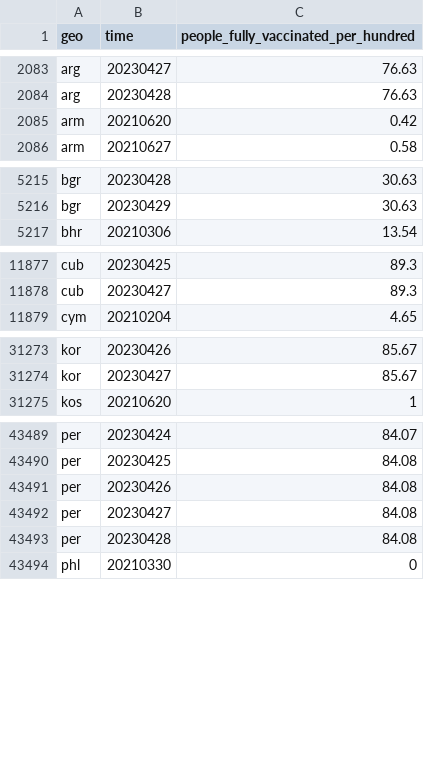
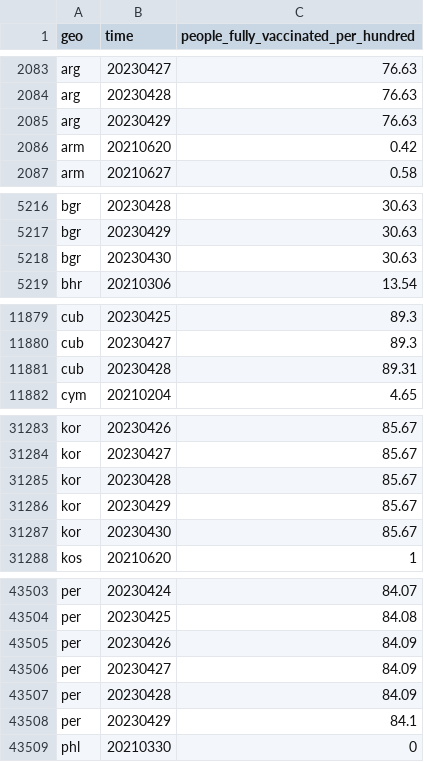
Before and after one commit to open-numbers/ddf--open_numbers--owid_covid_19, a CSV file: ddf--datapoints--people_fully_vaccinated_per_hundred--by--geo--time.csv, drawn as a sheet; only a part is shown, gaps mark what is left out; the diff covers the shown part only.

Commit message:
auto generated dataset

```diff
--- a/ddf--datapoints--people_fully_vaccinated_per_hundred--by--geo--time.csv
+++ b/ddf--datapoints--people_fully_vaccinated_per_hundred--by--geo--time.csv
@@ -2084,2 +2084,3 @@ arg,20230427,76.63
 arg,20230428,76.63
+arg,20230429,76.63
 arm,20210620,0.42
@@ -5216,2 +5217,3 @@ bgr,20230428,30.63
 bgr,20230429,30.63
+bgr,20230430,30.63
 bhr,20210306,13.54
@@ -11878,2 +11880,3 @@ cub,20230425,89.3
 cub,20230427,89.3
+cub,20230428,89.31
 cym,20210204,4.65
@@ -31274,2 +31284,5 @@ kor,20230426,85.67
 kor,20230427,85.67
+kor,20230428,85.67
+kor,20230429,85.67
+kor,20230430,85.67
 kos,20210620,1
@@ -43490,5 +43504,6 @@ per,20230424,84.07
 per,20230425,84.08
-per,20230426,84.08
-per,20230427,84.08
-per,20230428,84.08
+per,20230426,84.09
+per,20230427,84.09
+per,20230428,84.09
+per,20230429,84.1
 phl,20210330,0
```
Also changed, not shown: 10 added rows and 59 edited cells elsewhere in this file, ddf--datapoints--hosp_patients_per_million_smoothed--by--geo--time.csv, ddf--datapoints--hosp_patients_smoothed--by--geo--time.csv, 45 other files.
